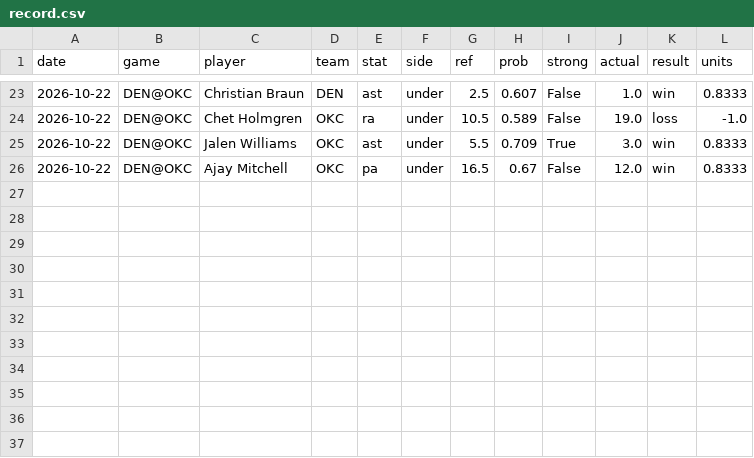
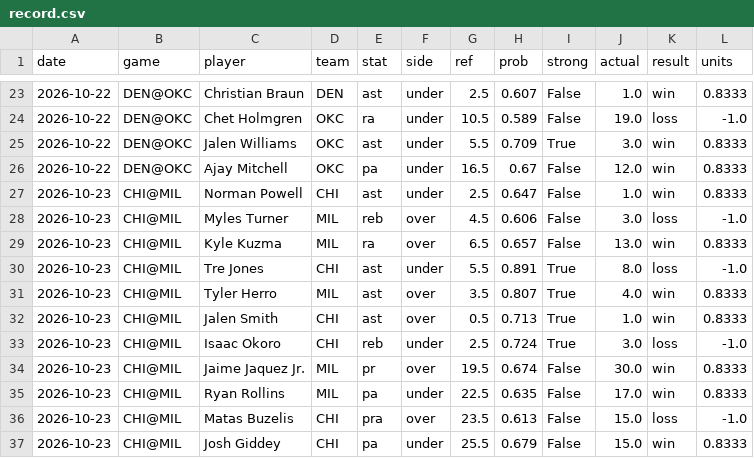
Before and after one commit to mikehollandwork-source/NBA, a CSV file: reports/live/record.csv, drawn as a sheet; only a part is shown, gaps mark what is left out.

```diff
--- a/reports/live/record.csv
+++ b/reports/live/record.csv
@@ -26 +26,12 @@ date,game,player,team,stat,side,ref,prob,strong,actual,result,units
 2026-10-22,DEN@OKC,Ajay Mitchell,OKC,pa,under,16.5,0.67,False,12.0,win,0.8333
+2026-10-23,CHI@MIL,Norman Powell,CHI,ast,under,2.5,0.647,False,1.0,win,0.8333
+2026-10-23,CHI@MIL,Myles Turner,MIL,reb,over,4.5,0.606,False,3.0,loss,-1.0
+2026-10-23,CHI@MIL,Kyle Kuzma,MIL,ra,over,6.5,0.657,False,13.0,win,0.8333
+2026-10-23,CHI@MIL,Tre Jones,CHI,ast,under,5.5,0.891,True,8.0,loss,-1.0
+2026-10-23,CHI@MIL,Tyler Herro,MIL,ast,over,3.5,0.807,True,4.0,win,0.8333
+2026-10-23,CHI@MIL,Jalen Smith,CHI,ast,over,0.5,0.713,True,1.0,win,0.8333
+2026-10-23,CHI@MIL,Isaac Okoro,CHI,reb,under,2.5,0.724,True,3.0,loss,-1.0
+2026-10-23,CHI@MIL,Jaime Jaquez Jr.,MIL,pr,over,19.5,0.674,False,30.0,win,0.8333
+2026-10-23,CHI@MIL,Ryan Rollins,MIL,pa,under,22.5,0.635,False,17.0,win,0.8333
+2026-10-23,CHI@MIL,Matas Buzelis,CHI,pra,over,23.5,0.613,False,15.0,loss,-1.0
+2026-10-23,CHI@MIL,Josh Giddey,CHI,pa,under,25.5,0.679,False,15.0,win,0.8333
```
Also changed, not shown: reports/live/locked/2026-10-23/DET@MIA.csv, reports/live/locked/2026-10-23/HOU@SAS.kalshi.csv, 19 other files.
